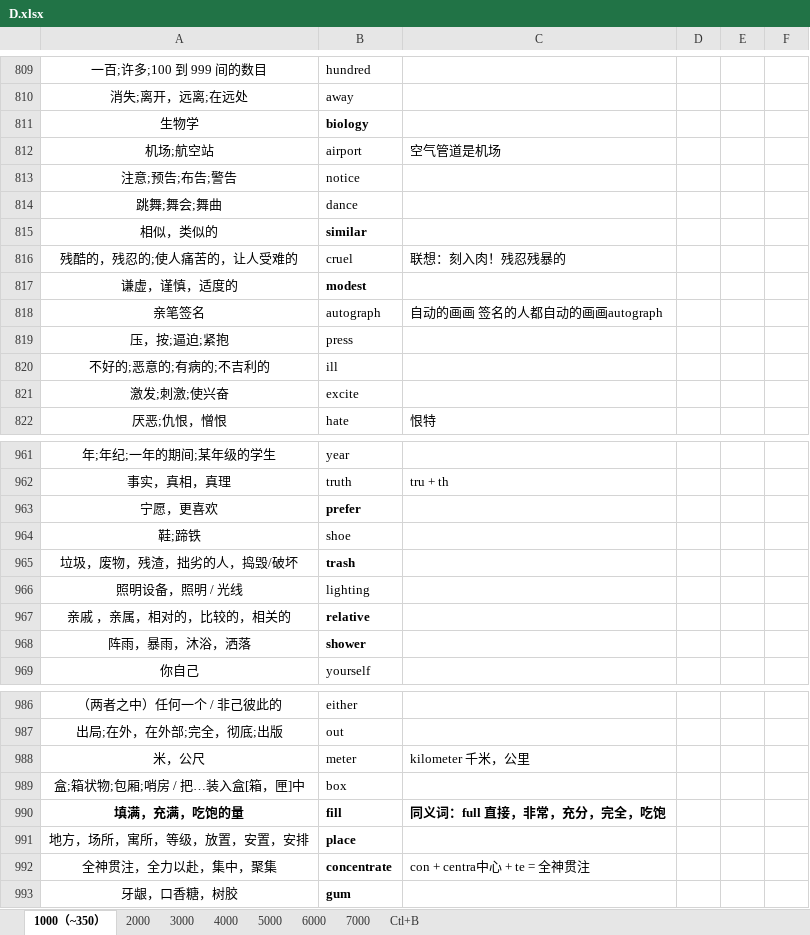
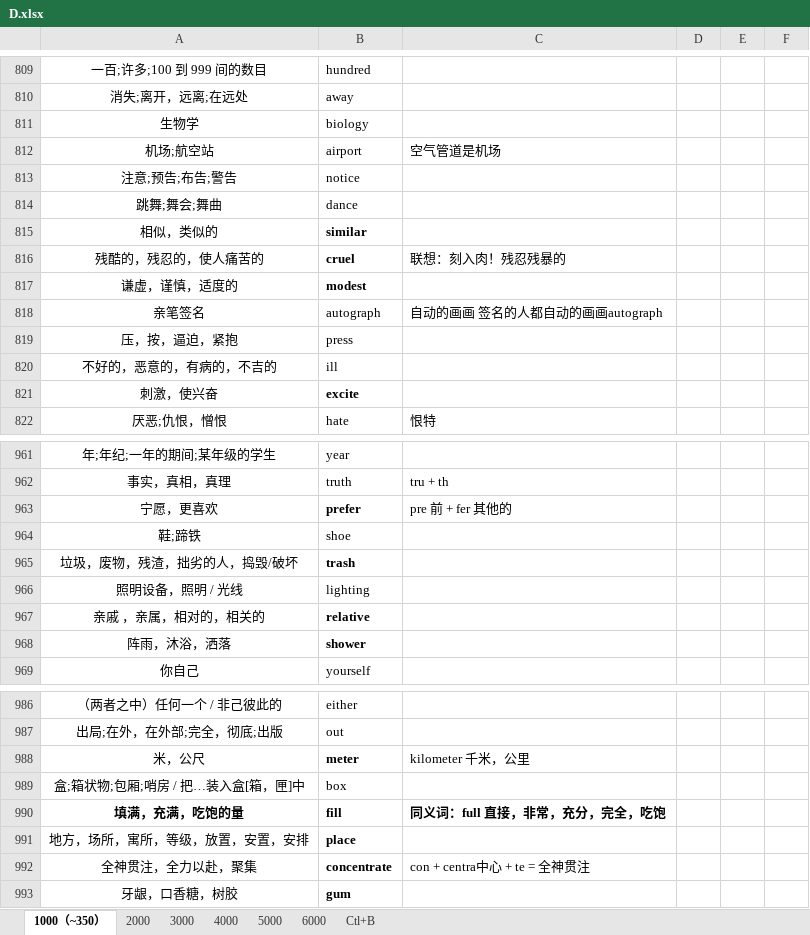
Before and after one commit to Kaylina/Bluevitality, an Excel workbook: Tmp/D.xlsx, sheet 1000（~350）, drawn as a sheet; only a part is shown, gaps mark what is left out; values as stored, in another font and other column widths than the file's, no borders; table styles not drawn; the diff covers the shown part only; the diff names each change by its address in the sheet, - before the commit and + after, or states it on an @@ line.

```diff
--- a/Tmp/D.xlsx (sheet 1000（~350）)
+++ b/Tmp/D.xlsx (sheet 1000（~350）)
-sheet tab: 7000
-B811 bold: on
+B811 bold: off
-A816: 残酷的，残忍的;使人痛苦的，让人受难的
+A816: 残酷的，残忍的，使人痛苦的
-B816 bold: off
+B816 bold: on
-A819: 压，按;逼迫;紧抱
+A819: 压，按，逼迫，紧抱
-A820: 不好的;恶意的;有病的;不吉利的
+A820: 不好的，恶意的，有病的，不吉的
-A821: 激发;刺激;使兴奋
+A821: 刺激，使兴奋
-B821 bold: off
+B821 bold: on
-C963: (empty)
+C963: pre 前 + fer 其他的
-A967: 亲戚 ，亲属，相对的，比较的，相关的
+A967: 亲戚 ，亲属，相对的，相关的
-A968: 阵雨，暴雨，沐浴，洒落
+A968: 阵雨，沐浴，洒落
-B988 bold: off
+B988 bold: on
-A992: 全神贯注，全力以赴，集中，聚集
+A992: 全神贯注，全力以赴，聚集
```
Also changed, not shown: 6 edited cells and cell formats elsewhere in this sheet, sheet 2000, 5 other files.
